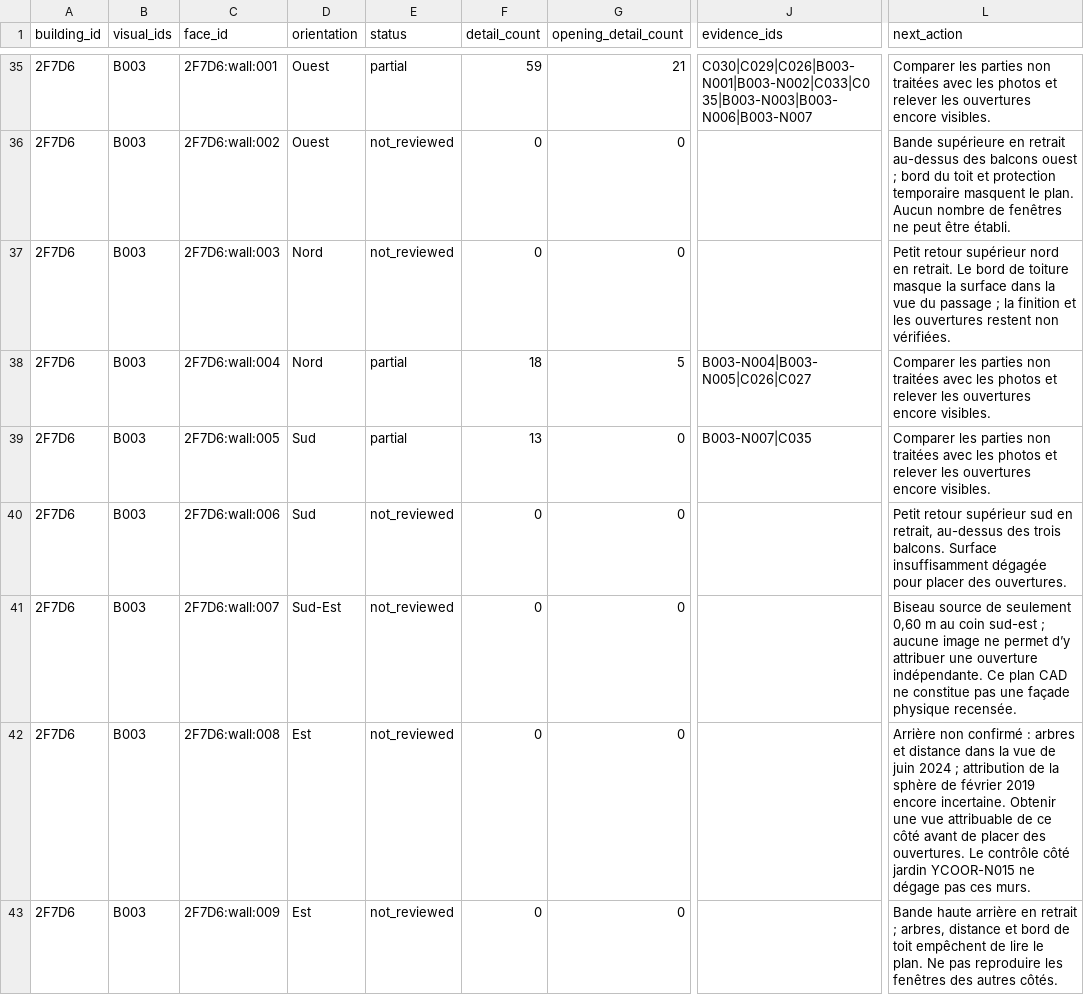
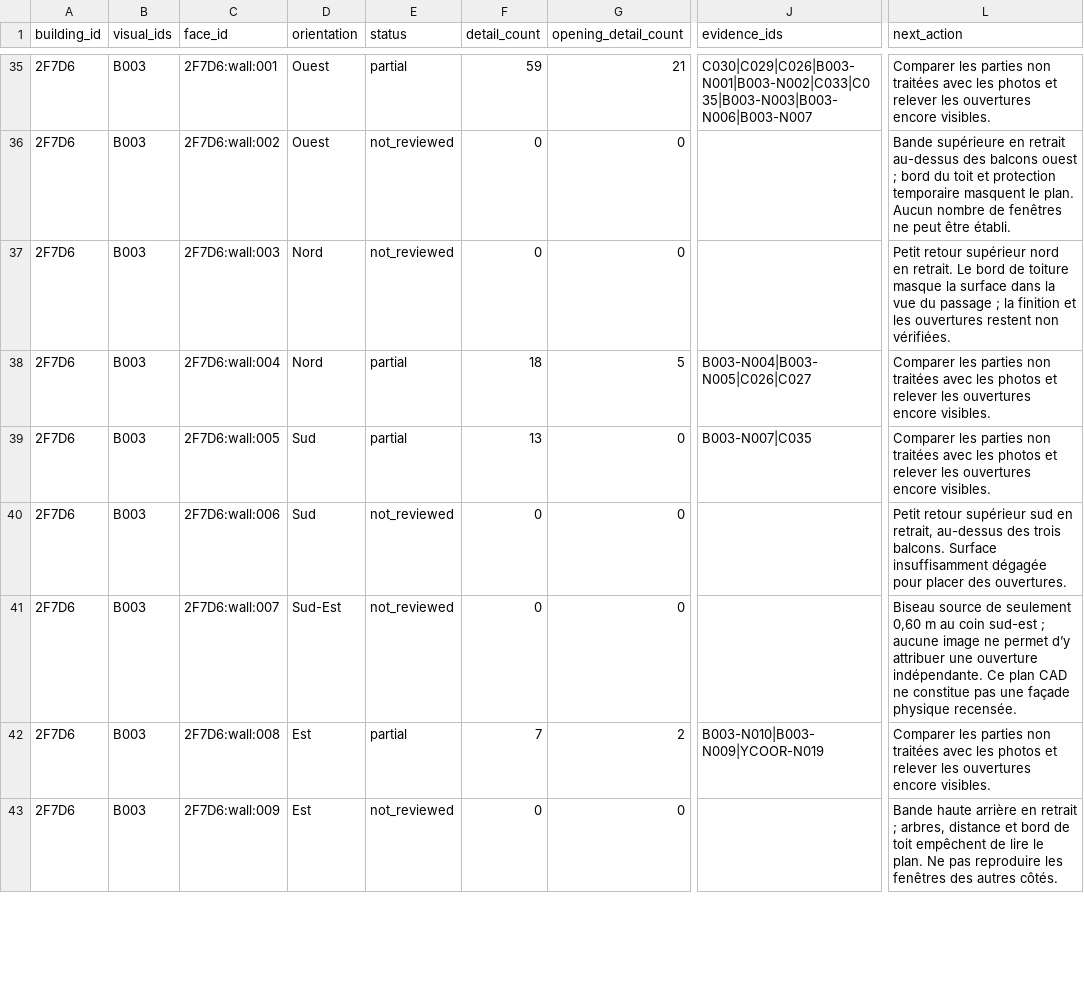
Before and after one commit to djbebs/mini-crans-montana, a CSV file: preview-ycoor-design/design/facade-inventory.csv, drawn as a sheet; only a part is shown, gaps mark what is left out; the diff covers the shown part only; the diff names each change by its address in the sheet, - before the commit and + after, or states it on an @@ line.

```diff
--- a/preview-ycoor-design/design/facade-inventory.csv
+++ b/preview-ycoor-design/design/facade-inventory.csv
-E42 (status): not_reviewed
+E42 (status): partial
-F42 (detail_count): 0
+F42 (detail_count): 7
-G42 (opening_detail_count): 0
+G42 (opening_detail_count): 2
-J42 (evidence_ids): (empty)
+J42 (evidence_ids): B003-N010|B003-N009|YCOOR-N019
-L42 (next_action): Arrière non confirmé : arbres et distance dans la vue de juin 2024 ; attribution de la sphère de février 2019 encore incertaine. Obtenir une vue attribuable de ce côté avant de placer des ouvertures. Le contrôle côté jardin YCOOR-N015 ne dégage pas ces murs.
+L42 (next_action): Comparer les parties non traitées avec les photos et relever les ouvertures encore visibles.
```
Also changed, not shown: 18 edited cells elsewhere in this file, crans-montana-p06/assets/streetview-survey/2026-11-15/supplement-index.csv, 27 other files.
